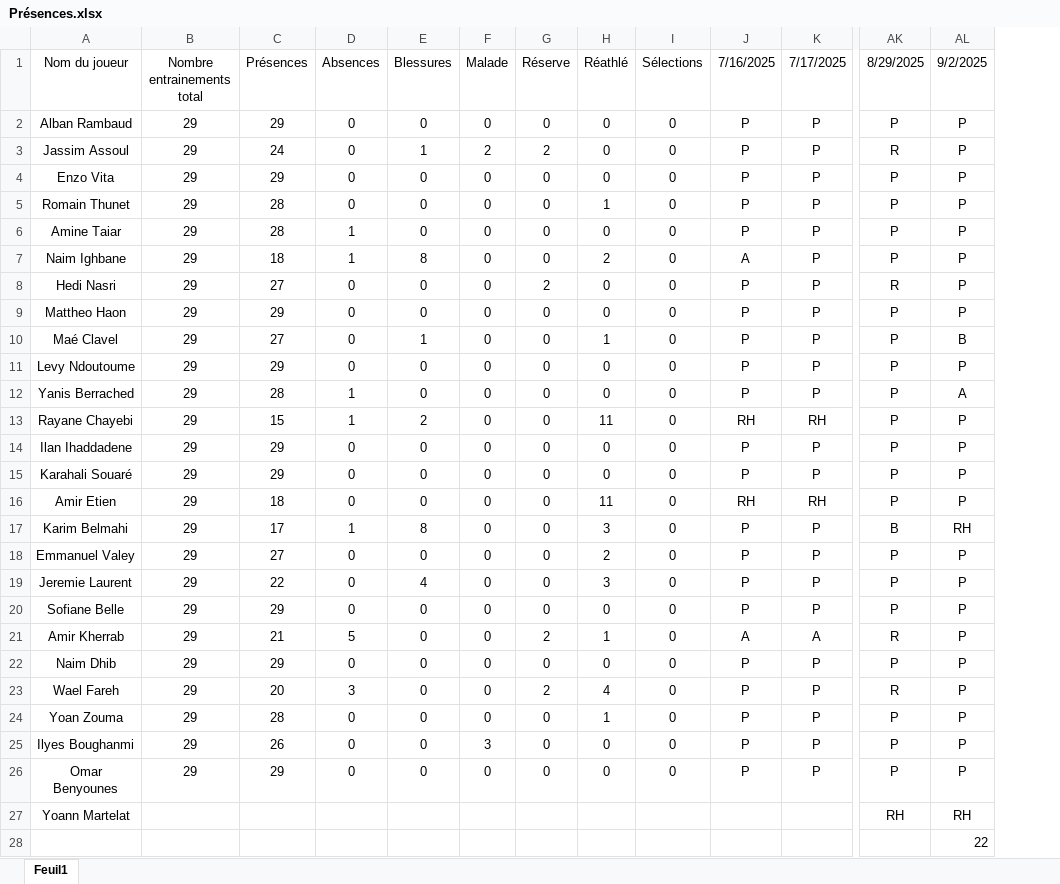
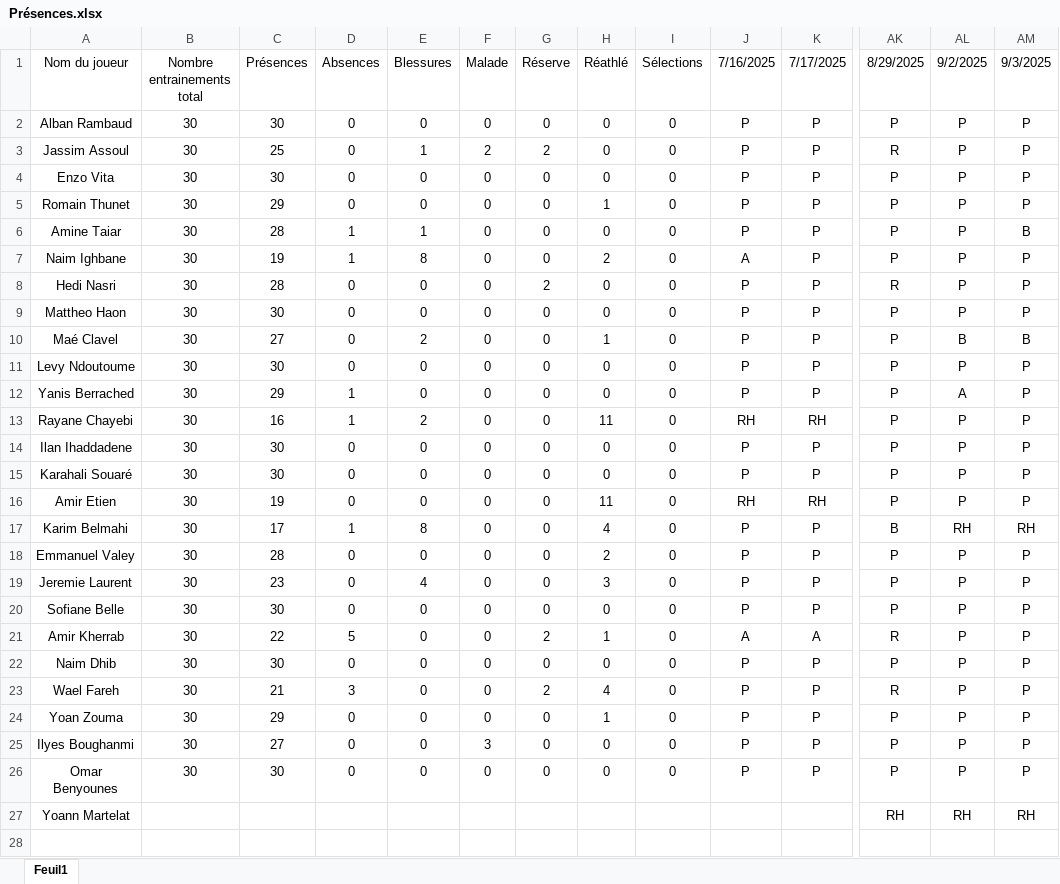
Before and after one commit to Chris15100/lld-app, an Excel workbook: data/Présences.xlsx, sheet Feuil1, drawn as a sheet; only a part is shown, gaps mark what is left out; values as stored, in another font and other column widths than the file's, no borders; conditional formats not drawn; removed rows and columns are numbered as before the commit, all else as after; rows hold the shown columns only; the diff names each change by its address in the sheet, - before the commit and + after, or states it on an @@ line.

```diff
--- a/data/Présences.xlsx (sheet Feuil1)
+++ b/data/Présences.xlsx (sheet Feuil1)
+column AM (9/3/2025), rows 2-27: P | P | P | P | B | P | P | P | B | P | P | P | P | P | P | RH | P | P | P | P | P | P | P | P | P | RH
-B2:B26 (Nombre entrainements total): 29
+B2:B26 (Nombre entrainements total): 30
-C2 (Présences): 29
+C2 (Présences): 30
-C3 (Présences): 24
+C3 (Présences): 25
-C4 (Présences): 29
+C4 (Présences): 30
-C5 (Présences): 28
+C5 (Présences): 29
-E6 (Blessures): 0
+E6 (Blessures): 1
-C7 (Présences): 18
+C7 (Présences): 19
-C8 (Présences): 27
+C8 (Présences): 28
-C9 (Présences): 29
+C9 (Présences): 30
-E10 (Blessures): 1
+E10 (Blessures): 2
-C11 (Présences): 29
+C11 (Présences): 30
-C12 (Présences): 28
+C12 (Présences): 29
-C13 (Présences): 15
+C13 (Présences): 16
-C14:C15 (Présences): 29
+C14:C15 (Présences): 30
-C16 (Présences): 18
+C16 (Présences): 19
-H17 (Réathlé): 3
+H17 (Réathlé): 4
-C18 (Présences): 27
+C18 (Présences): 28
-C19 (Présences): 22
+C19 (Présences): 23
-C20 (Présences): 29
+C20 (Présences): 30
-C21 (Présences): 21
+C21 (Présences): 22
-C22 (Présences): 29
+C22 (Présences): 30
-C23 (Présences): 20
+C23 (Présences): 21
-C24 (Présences): 28
+C24 (Présences): 29
-C25 (Présences): 26
+C25 (Présences): 27
-C26 (Présences): 29
+C26 (Présences): 30
-row 28:  |  |  |  |  |  |  |  |  |  |  |  | 22
```
Also changed, not shown: data/DonneesGPSPropres.xlsx, data/Poids-Masse grasse.xlsx, 1 other file.
